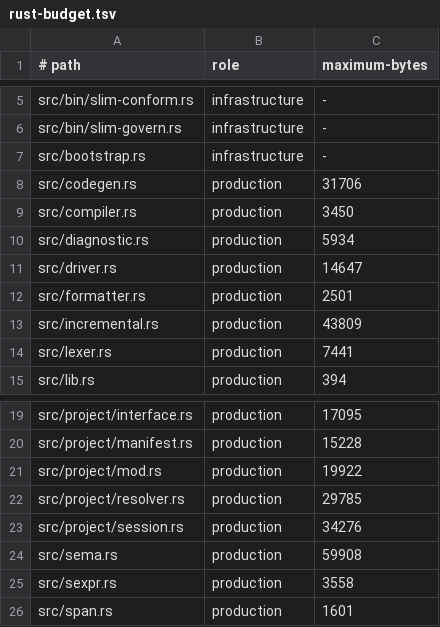
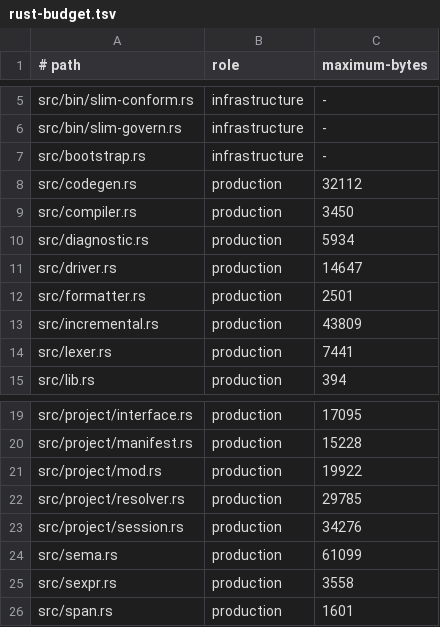
Before and after one commit to pgorzelany/slim, a TSV file: design/rust-budget.tsv, drawn as a sheet; only a part is shown, gaps mark what is left out.

```diff
--- a/design/rust-budget.tsv
+++ b/design/rust-budget.tsv
@@ -7,3 +7,3 @@ src/bin/slim-govern.rs	infrastructure	-
 src/bootstrap.rs	infrastructure	-
-src/codegen.rs	production	31706
+src/codegen.rs	production	32112
 src/compiler.rs	production	3450
@@ -23,3 +23,3 @@ src/project/resolver.rs	production	29785
 src/project/session.rs	production	34276
-src/sema.rs	production	59908
+src/sema.rs	production	61099
 src/sexpr.rs	production	3558
```
Also changed, not shown: conformance/manifest.tsv, conformance/projects/manifest.tsv, 15 other files.
